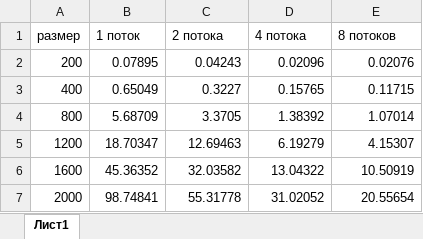
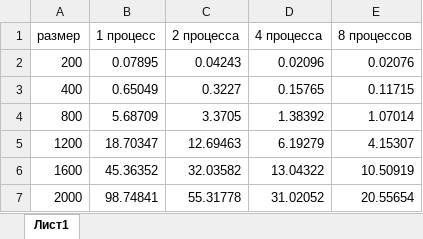
Before and after one commit to alvsbn/parallel_prog, an Excel workbook: график.xlsx, sheet Лист1, drawn as a sheet; values as stored, in another font and other column widths than the file's, no borders; charts and pictures not drawn; the diff names each change by its address in the sheet, - before the commit and + after, or states it on an @@ line.

```diff
--- a/график.xlsx (sheet Лист1)
+++ b/график.xlsx (sheet Лист1)
-B1: 1 поток
+B1: 1 процесс
-C1: 2 потока
+C1: 2 процесса
-D1: 4 потока
+D1: 4 процесса
-E1: 8 потоков
+E1: 8 процессов
```
Also changed, not shown: charts or pictures, 2 other files.
